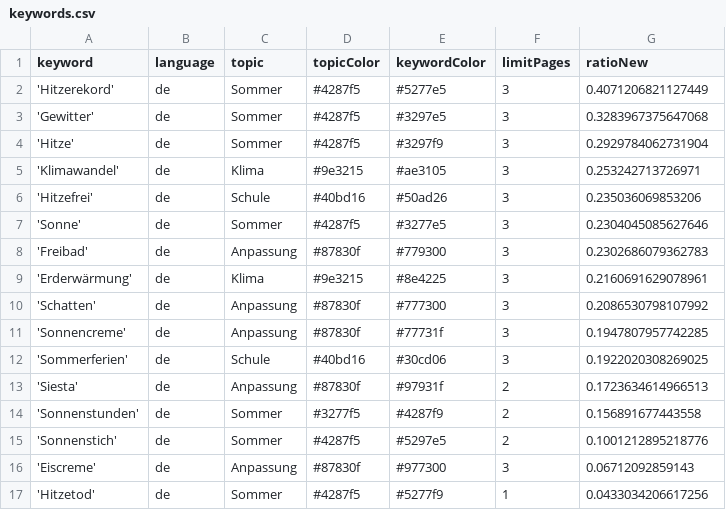
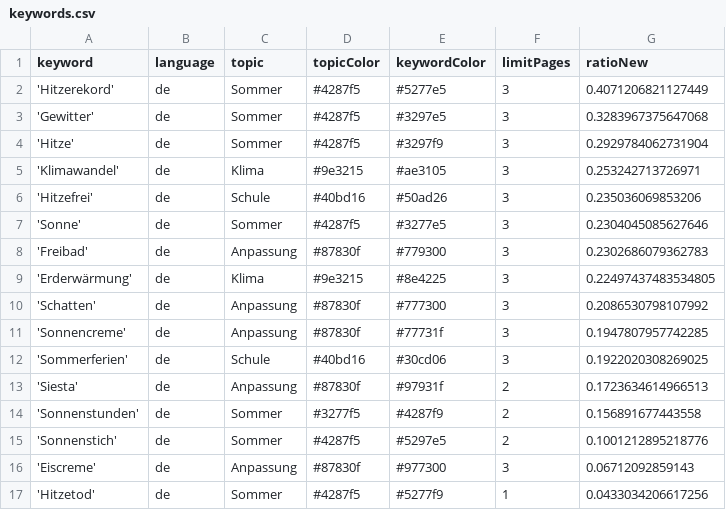
Before and after one commit to PhGeo-Word-Harvest/IceCreamIsComing, a CSV file: keywords.csv, drawn as a sheet.

```diff
--- a/keywords.csv
+++ b/keywords.csv
@@ -8,3 +8,3 @@ keyword,language,topic,topicColor,keywordColor,limitPages,ratioNew
 'Freibad',de,Anpassung,#87830f,#779300,3,0.2302686079362783
-'Erderwärmung',de,Klima,#9e3215,#8e4225,3,0.2160691629078961
+'Erderwärmung',de,Klima,#9e3215,#8e4225,3,0.22497437483534805
 'Schatten',de,Anpassung,#87830f,#777300,3,0.2086530798107992
```
Also changed, not shown: 1 other file.
